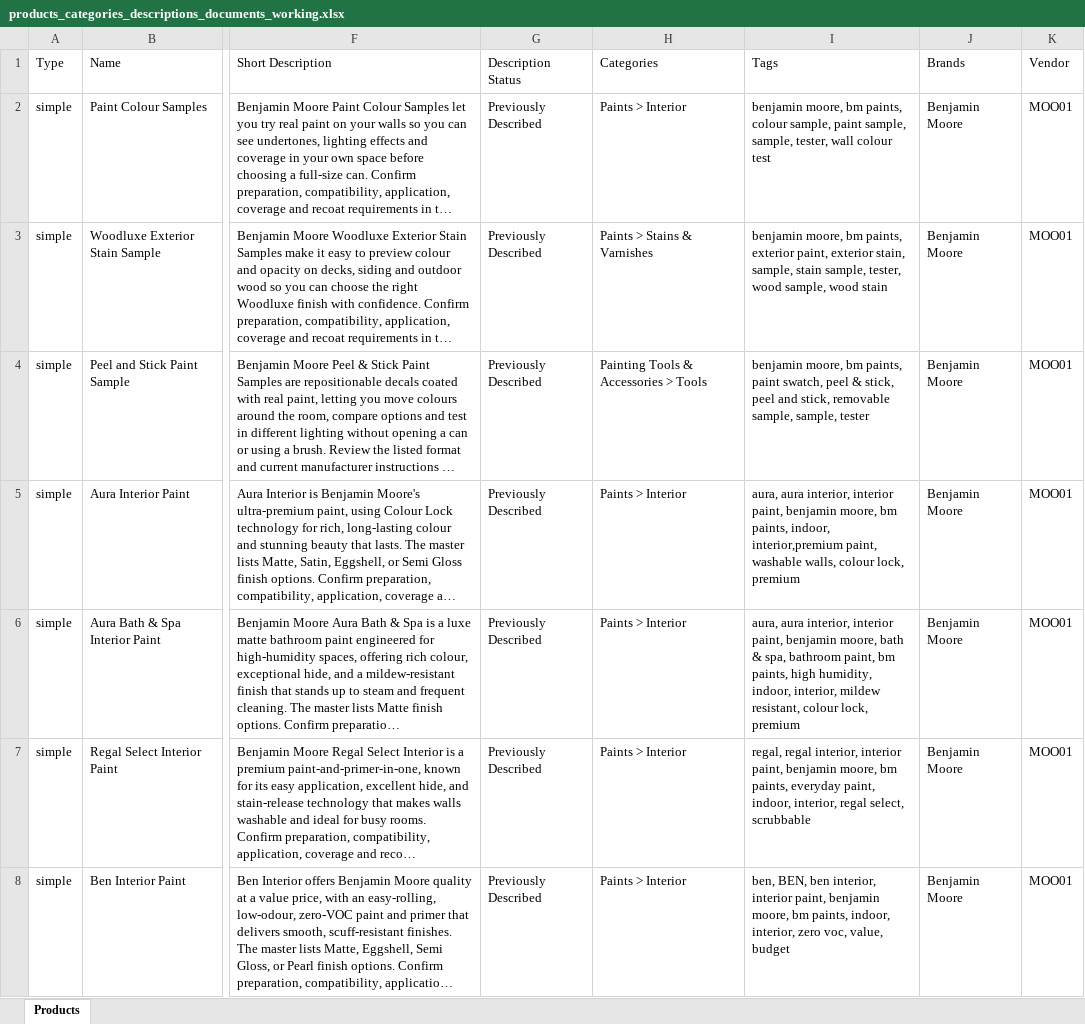
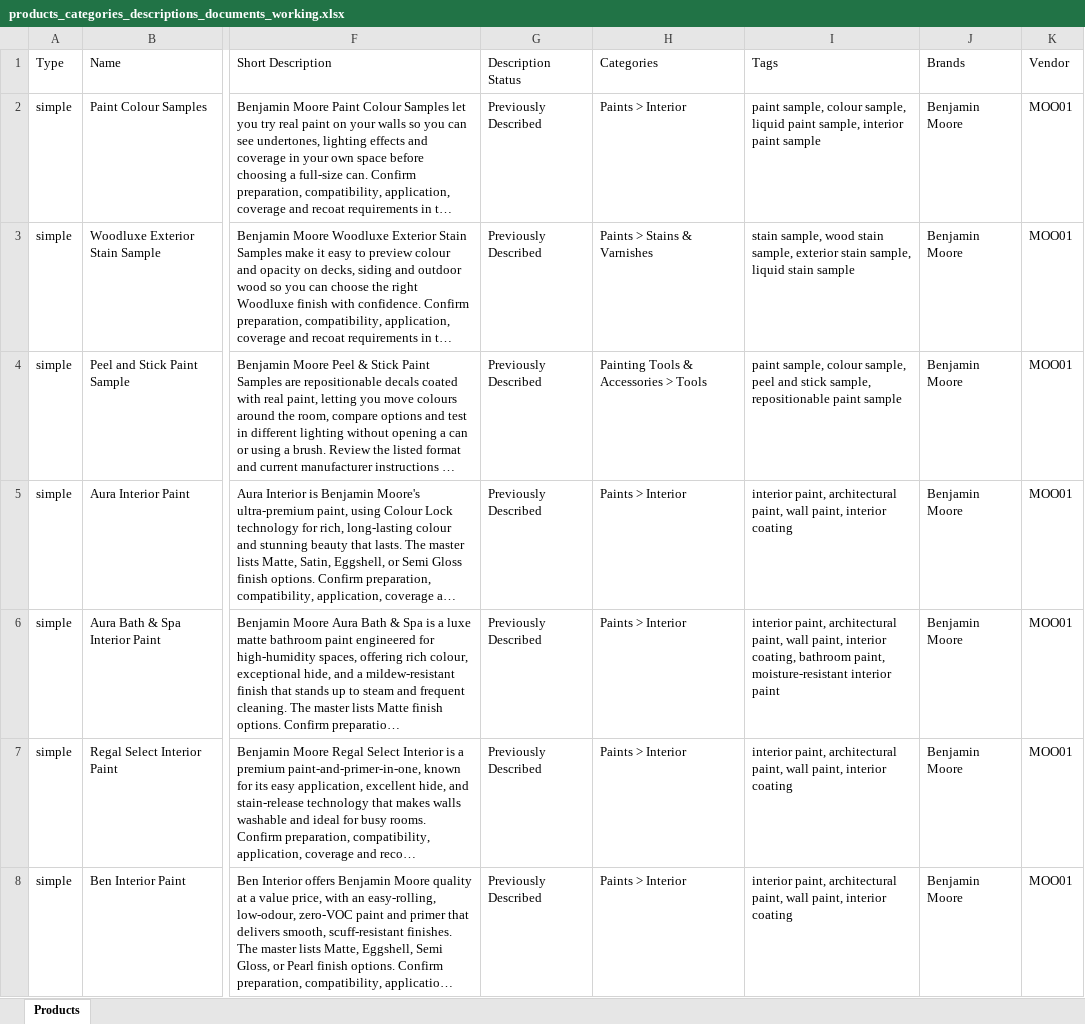
Before and after one commit to kinggoff/NewSteelesImages, an Excel workbook: products_categories_descriptions_documents_working.xlsx, sheet Products, drawn as a sheet; only a part is shown, gaps mark what is left out; long unchanged cells end in …; values as stored, in another font and other column widths than the file's, no borders; the diff covers the shown part only; the diff names each change by its address in the sheet, - before the commit and + after, or states it on an @@ line.

Commit message:
Add product identity tags to working catalog

```diff
--- a/products_categories_descriptions_documents_working.xlsx (sheet Products)
+++ b/products_categories_descriptions_documents_working.xlsx (sheet Products)
-I2 (Tags): benjamin moore, bm paints, colour sample, paint sample, sample, tester, wall colour test
+I2 (Tags): paint sample, colour sample, liquid paint sample, interior paint sample
-I3 (Tags): benjamin moore, bm paints, exterior paint, exterior stain, sample, stain sample, tester, wood sample, wood stain
+I3 (Tags): stain sample, wood stain sample, exterior stain sample, liquid stain sample
-I4 (Tags): benjamin moore, bm paints, paint swatch, peel & stick, peel and stick, removable sample, sample, tester
+I4 (Tags): paint sample, colour sample, peel and stick sample, repositionable paint sample
-I5 (Tags): aura, aura interior, interior paint, benjamin moore, bm paints, indoor, interior,premium paint, washable walls, colour lock, premium
+I5 (Tags): interior paint, architectural paint, wall paint, interior coating
-I6 (Tags): aura, aura interior, interior paint, benjamin moore, bath & spa, bathroom paint, bm paints, high humidity, indoor, interior, mildew resistant, colour lock, premium
+I6 (Tags): interior paint, architectural paint, wall paint, interior coating, bathroom paint, moisture-resistant interior paint
-I7 (Tags): regal, regal interior, interior paint, benjamin moore, bm paints, everyday paint, indoor, interior, regal select, scrubbable
+I7 (Tags): interior paint, architectural paint, wall paint, interior coating
-I8 (Tags): ben, BEN, ben interior, interior paint, benjamin moore, bm paints, indoor, interior, zero voc, value, budget
+I8 (Tags): interior paint, architectural paint, wall paint, interior coating
```
Also changed, not shown: 791 edited cells elsewhere in this sheet, 1 other file.
